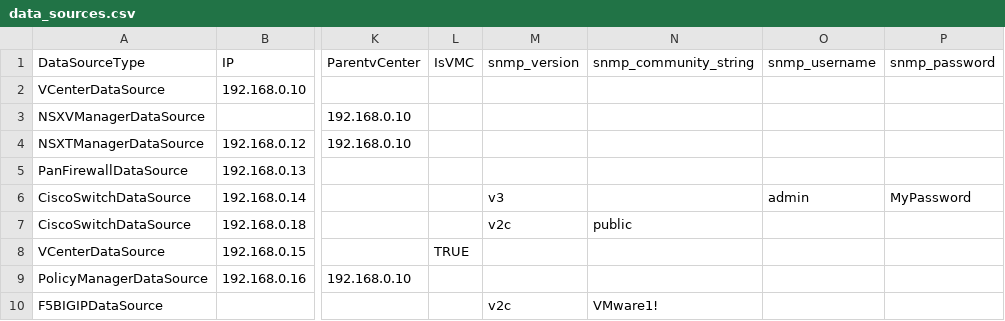
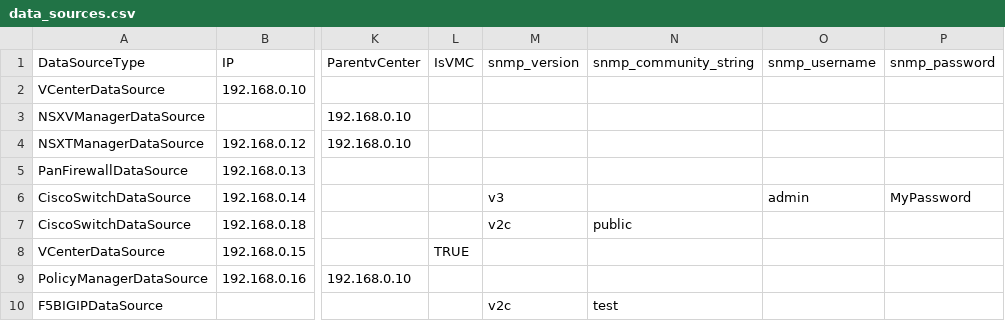
Before and after one commit to vmware/network-insight-sdk-python, a CSV file: examples/data_sources.csv, drawn as a sheet; only a part is shown, gaps mark what is left out; the diff names each change by its address in the sheet, - before the commit and + after, or states it on an @@ line.

Commit message:
Added example for BIGIP F5

```diff
--- a/examples/data_sources.csv
+++ b/examples/data_sources.csv
-N10 (snmp_community_string): VMware1!
+N10 (snmp_community_string): test
```
Also changed, not shown: examples/update_data_sources.csv, 1 other file.
